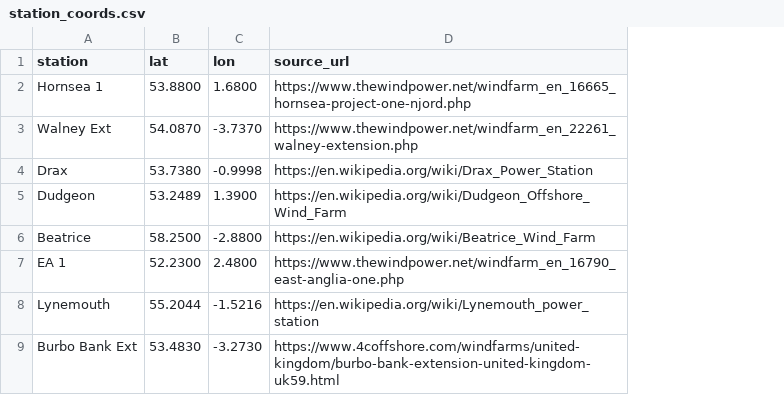
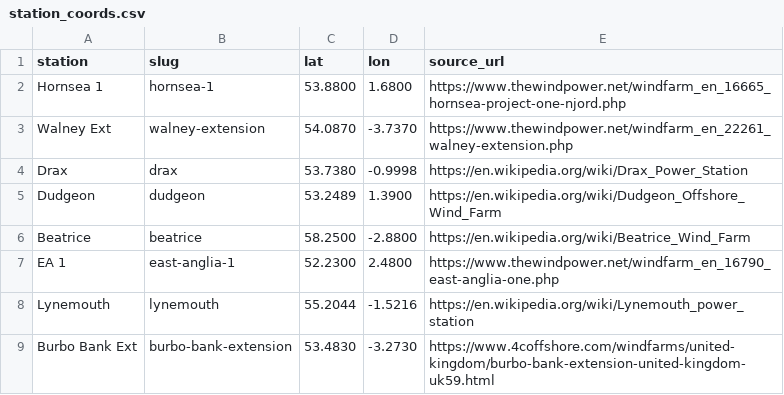
Before and after one commit to richardjlyon/subsidy-clock, a CSV file: reference/station_coords.csv, drawn as a sheet; only a part is shown; the diff names each change by its address in the sheet, - before the commit and + after, or states it on an @@ line.

```diff
--- a/reference/station_coords.csv
+++ b/reference/station_coords.csv
+column B (slug), rows 2-9: hornsea-1 | walney-extension | drax | dudgeon | beatrice | east-anglia-1 | lynemouth | burbo-bank-extension
```
Also changed, not shown: 6 other files.
